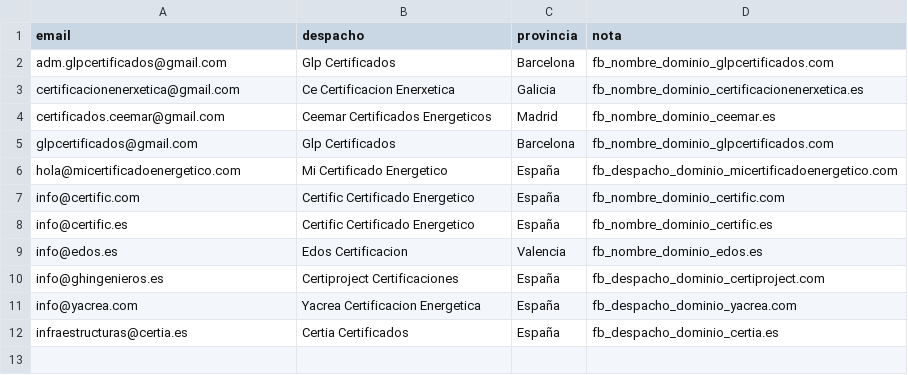
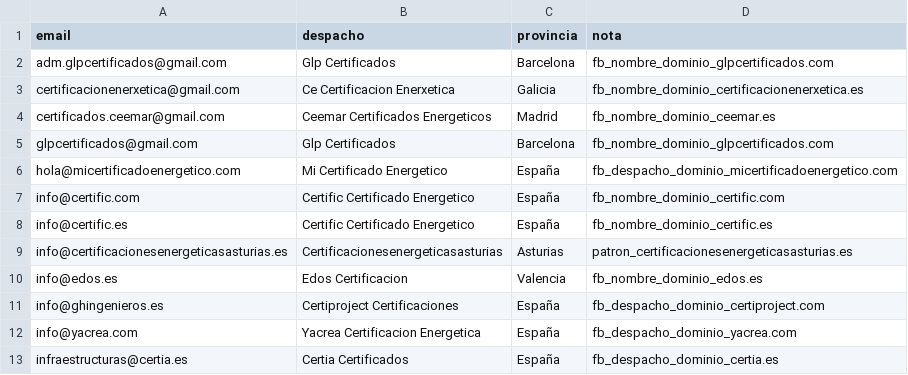
Before and after one commit to arstudio48/certificadoya, a CSV file: scripts/enjambre_social_20260801.csv, drawn as a sheet; the diff names each change by its address in the sheet, - before the commit and + after, or states it on an @@ line.

Commit message:
feat(enjambre): +1 técnico Asturias (barrido social) — master 177→178

```diff
--- a/scripts/enjambre_social_20260801.csv
+++ b/scripts/enjambre_social_20260801.csv
+row 9: info@certificacionesenergeticasasturias.es | Certificacionesenergeticasasturias | Asturias | patron_certificacionesenergeticasasturias.es
```
Also changed, not shown: scripts/tecnicos_campana_20260801_master.csv.
